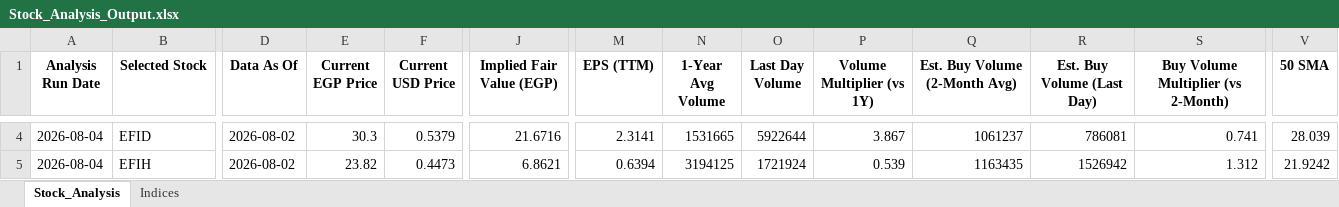
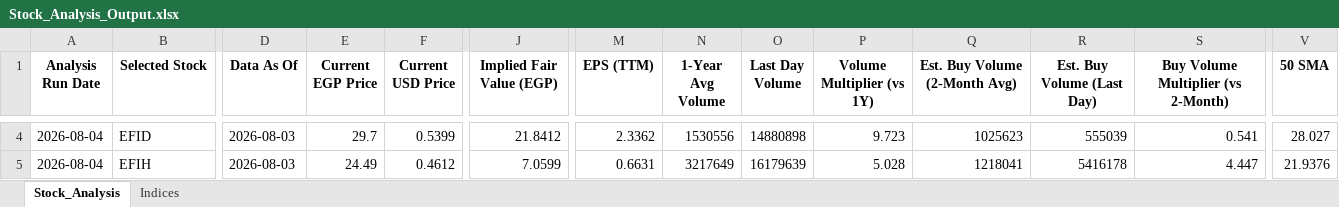
Before and after one commit to ARa2of/egx-stock-analysis, an Excel workbook: Stock_Analysis_Output.xlsx, sheet Stock_Analysis, drawn as a sheet; only a part is shown, gaps mark what is left out; values as stored, in another font and other column widths than the file's, no borders; the diff covers the shown part only; the diff names each change by its address in the sheet, - before the commit and + after, or states it on an @@ line.

```diff
--- a/Stock_Analysis_Output.xlsx (sheet Stock_Analysis)
+++ b/Stock_Analysis_Output.xlsx (sheet Stock_Analysis)
-D4:D5 (Data As Of): 2026-08-02
+D4:D5 (Data As Of): 2026-08-03
-E4 (Current EGP Price): 30.3
+E4 (Current EGP Price): 29.7
-F4 (Current USD Price): 0.5379
+F4 (Current USD Price): 0.5399
-J4 (Implied Fair Value (EGP)): 21.6716
+J4 (Implied Fair Value (EGP)): 21.8412
-M4 (EPS (TTM)): 2.3141
+M4 (EPS (TTM)): 2.3362
-N4 (1-Year Avg Volume): 1531665
+N4 (1-Year Avg Volume): 1530556
-O4 (Last Day Volume): 5922644
+O4 (Last Day Volume): 14880898
-P4 (Volume Multiplier (vs 1Y)): 3.867
+P4 (Volume Multiplier (vs 1Y)): 9.723
-Q4 (Est. Buy Volume (2-Month Avg)): 1061237
+Q4 (Est. Buy Volume (2-Month Avg)): 1025623
-R4 (Est. Buy Volume (Last Day)): 786081
+R4 (Est. Buy Volume (Last Day)): 555039
-S4: 0.741
+S4: 0.541
-V4 (50 SMA): 28.039
+V4 (50 SMA): 28.027
-E5 (Current EGP Price): 23.82
+E5 (Current EGP Price): 24.49
-F5 (Current USD Price): 0.4473
+F5 (Current USD Price): 0.4612
-J5 (Implied Fair Value (EGP)): 6.8621
+J5 (Implied Fair Value (EGP)): 7.0599
-M5 (EPS (TTM)): 0.6394
+M5 (EPS (TTM)): 0.6631
-N5 (1-Year Avg Volume): 3194125
+N5 (1-Year Avg Volume): 3217649
-O5 (Last Day Volume): 1721924
+O5 (Last Day Volume): 16179639
-P5 (Volume Multiplier (vs 1Y)): 0.539
+P5 (Volume Multiplier (vs 1Y)): 5.028
-Q5 (Est. Buy Volume (2-Month Avg)): 1163435
+Q5 (Est. Buy Volume (2-Month Avg)): 1218041
-R5 (Est. Buy Volume (Last Day)): 1526942
+R5 (Est. Buy Volume (Last Day)): 5416178
-S5: 1.312
+S5: 4.447
-V5 (50 SMA): 21.9242
+V5 (50 SMA): 21.9376
```
Also changed, not shown: 1855 edited cells elsewhere in this sheet, sheet Indices, 1 other file.
